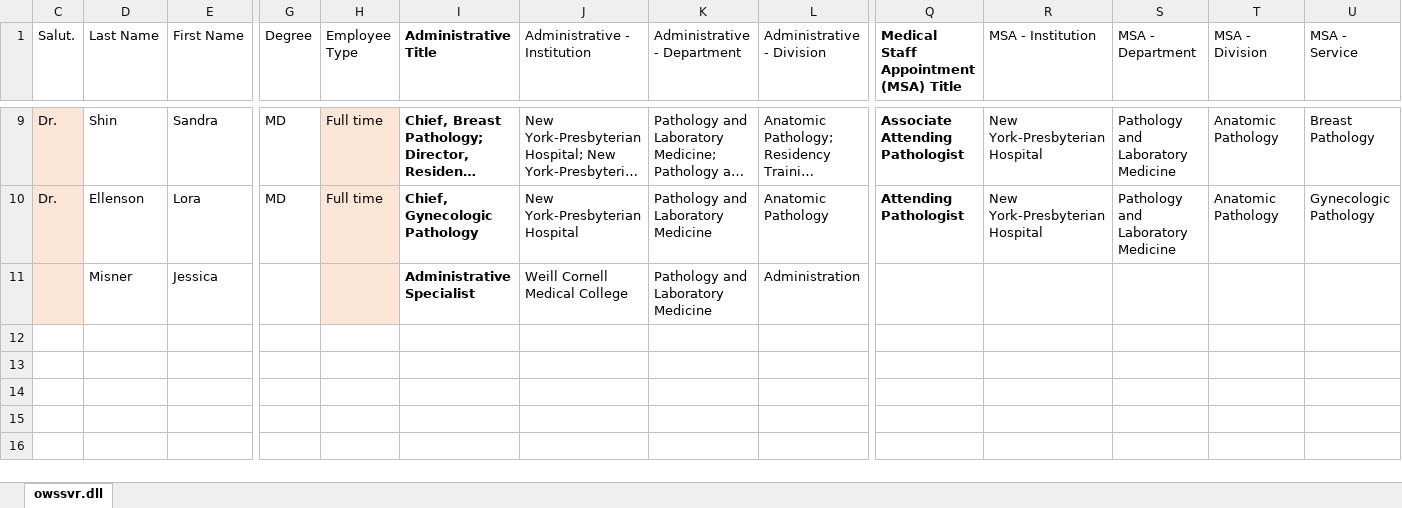
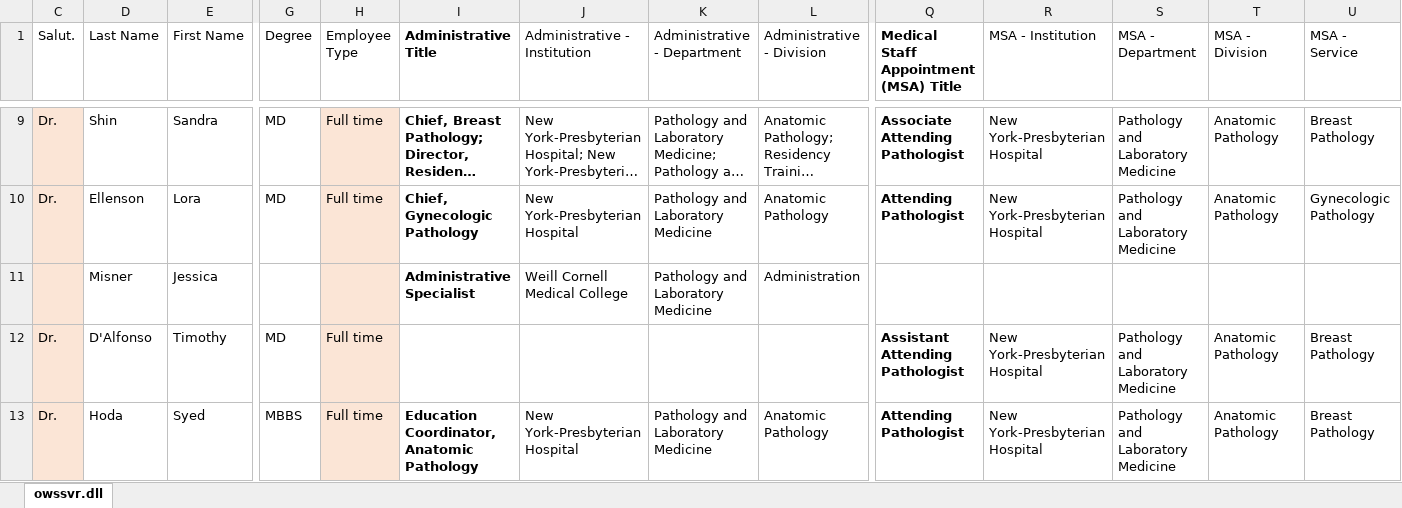
Before and after one commit to victorbrodsky/order-lab, an Excel workbook: Scanorders2/src/Oleg/UserdirectoryBundle/Util/UsersFullShort.xlsx, sheet owssvr.dll, drawn as a sheet; only a part is shown, gaps mark what is left out; long unchanged cells end in …; values as stored, in another font and other column widths than the file's, no borders; table styles not drawn; rows hold the shown columns only; the diff names each change by its address in the sheet, - before the commit and + after, or states it on an @@ line.

Commit message:
add and fix user import

```diff
--- a/Scanorders2/src/Oleg/UserdirectoryBundle/Util/UsersFullShort.xlsx (sheet owssvr.dll)
+++ b/Scanorders2/src/Oleg/UserdirectoryBundle/Util/UsersFullShort.xlsx (sheet owssvr.dll)
+row 12: Dr. | D'Alfonso | Timothy | MD | Full time |  |  |  |  | Assistant Attending Pathologist | New York-Presbyterian Hospital | Pathology and Laboratory Medicine | Anatomic Pathology | Breast Pathology
+row 13: Dr. | Hoda | Syed | MBBS | Full time | Education Coordinator, Anatomic Pathology | New York-Presbyterian Hospital | Pathology and Laboratory Medicine | Anatomic Pathology | Attending Pathologist | New York-Presbyterian Hospital | Pathology and Laboratory Medicine | Anatomic Pathology | Breast Pathology
```
Also changed, not shown: 4 other files.
